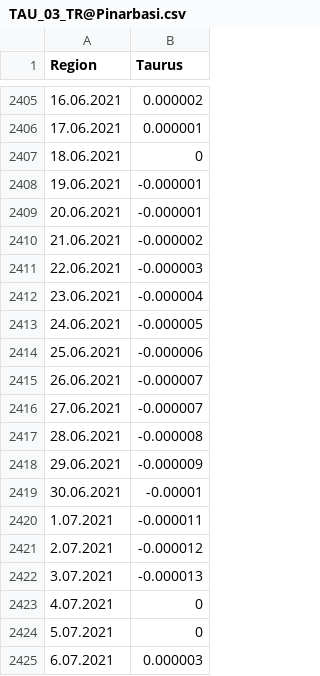
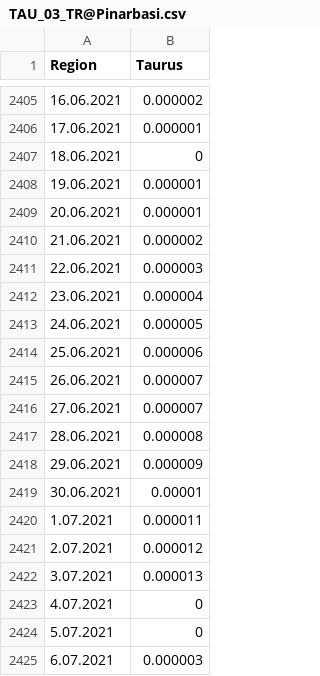
Before and after one commit to selimcalli/KaMERaMAN-Dataset, a CSV file: HYDROGRAPH/TAURUS/TAU/TAU_03_TR@Pinarbasi.csv, drawn as a sheet; only a part is shown, gaps mark what is left out; the diff names each change by its address in the sheet, - before the commit and + after, or states it on an @@ line.

Commit message:
Update TAU_03_TR@Pinarbasi.csv

```diff
--- a/HYDROGRAPH/TAURUS/TAU/TAU_03_TR@Pinarbasi.csv
+++ b/HYDROGRAPH/TAURUS/TAU/TAU_03_TR@Pinarbasi.csv
-B2408:B2409 (Taurus): -0.000001
+B2408:B2409 (Taurus): 0.000001
-B2410 (Taurus): -0.000002
+B2410 (Taurus): 0.000002
-B2411 (Taurus): -0.000003
+B2411 (Taurus): 0.000003
-B2412 (Taurus): -0.000004
+B2412 (Taurus): 0.000004
-B2413 (Taurus): -0.000005
+B2413 (Taurus): 0.000005
-B2414 (Taurus): -0.000006
+B2414 (Taurus): 0.000006
-B2415:B2416 (Taurus): -0.000007
+B2415:B2416 (Taurus): 0.000007
-B2417 (Taurus): -0.000008
+B2417 (Taurus): 0.000008
-B2418 (Taurus): -0.000009
+B2418 (Taurus): 0.000009
-B2419 (Taurus): -0.00001
+B2419 (Taurus): 0.00001
-B2420 (Taurus): -0.000011
+B2420 (Taurus): 0.000011
-B2421 (Taurus): -0.000012
+B2421 (Taurus): 0.000012
-B2422 (Taurus): -0.000013
+B2422 (Taurus): 0.000013
```
